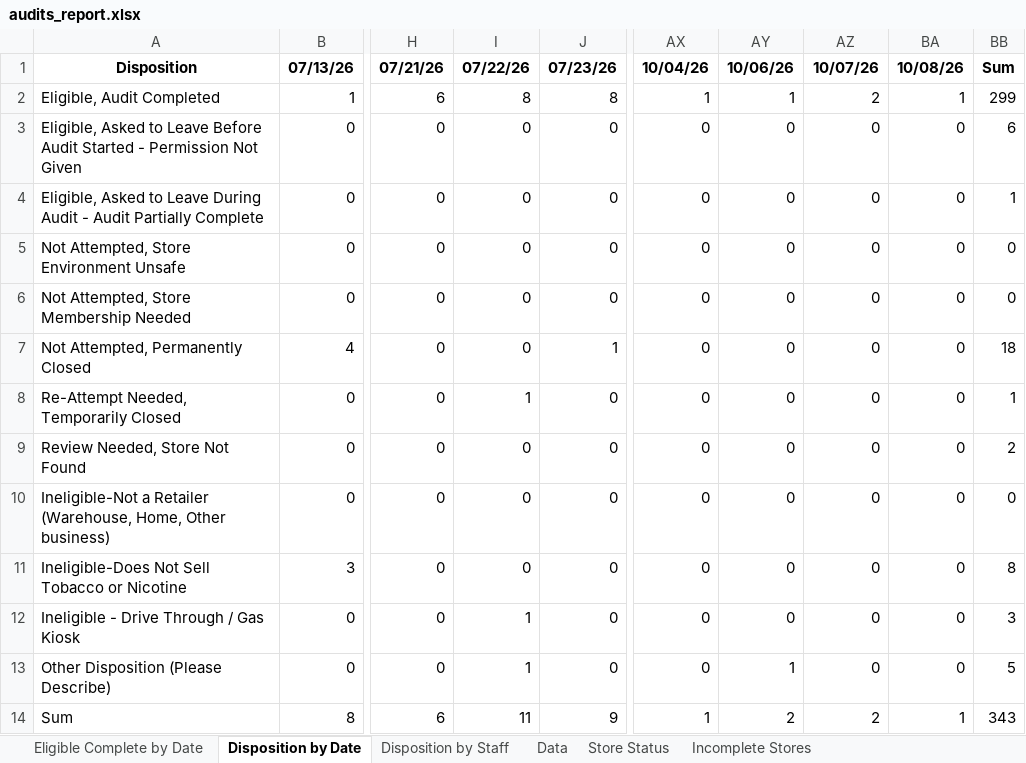
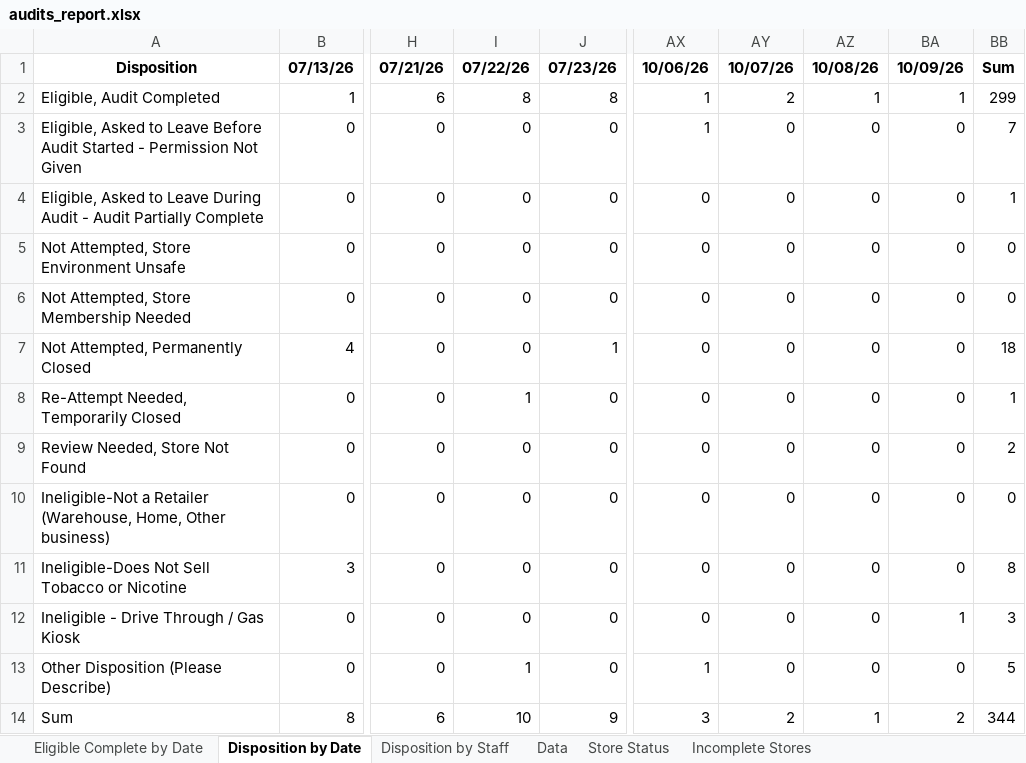
Before and after one commit to sshamblen/public, an Excel workbook: audits_report.xlsx, sheet Disposition by Date, drawn as a sheet; only a part is shown, gaps mark what is left out; values as stored, in another font and other column widths than the file's, no borders; the diff names each change by its address in the sheet, - before the commit and + after, or states it on an @@ line.

```diff
--- a/audits_report.xlsx (sheet Disposition by Date)
+++ b/audits_report.xlsx (sheet Disposition by Date)
-AX1: 10/04/26
+AX1: 10/06/26
-AY1: 10/06/26
+AY1: 10/07/26
-AZ1: 10/07/26
+AZ1: 10/08/26
-BA1: 10/08/26
+BA1: 10/09/26
-AY2: 1
+AY2: 2
-AZ2: 2
+AZ2: 1
-AX3: 0
+AX3: 1
-BB3: 6
+BB3: 7
-I12: 1
+I12: 0
-BA12: 0
+BA12: 1
-AX13: 0
+AX13: 1
-AY13: 1
+AY13: 0
-I14: 11
+I14: 10
-AX14: 1
+AX14: 3
-AZ14: 2
+AZ14: 1
-BA14: 1
+BA14: 2
-BB14: 343
+BB14: 344
```
Also changed, not shown: sheet Store Status, sheet Data, sheet Eligible Complete by Date, sheet Disposition by Staff.
